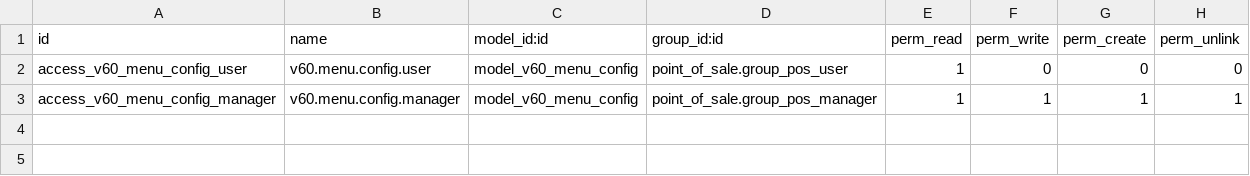
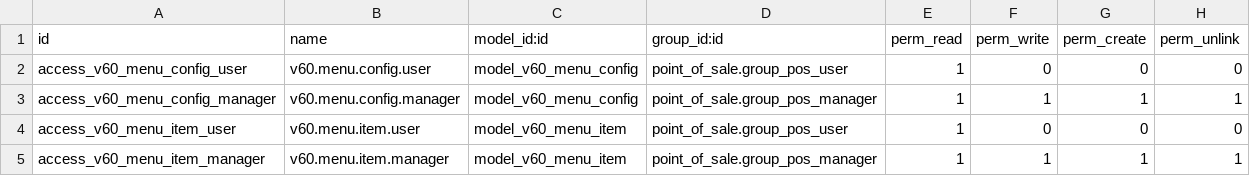
Before and after one commit to Youssef-Shakir/v60_qr_menu, a CSV file: security/ir.model.access.csv, drawn as a sheet.

```diff
--- a/security/ir.model.access.csv
+++ b/security/ir.model.access.csv
@@ -3 +3,3 @@ access_v60_menu_config_user,v60.menu.config.user,model_v60_menu_config,point_of_
 access_v60_menu_config_manager,v60.menu.config.manager,model_v60_menu_config,point_of_sale.group_pos_manager,1,1,1,1
+access_v60_menu_item_user,v60.menu.item.user,model_v60_menu_item,point_of_sale.group_pos_user,1,0,0,0
+access_v60_menu_item_manager,v60.menu.item.manager,model_v60_menu_item,point_of_sale.group_pos_manager,1,1,1,1
```
Also changed, not shown: 7 other files.
